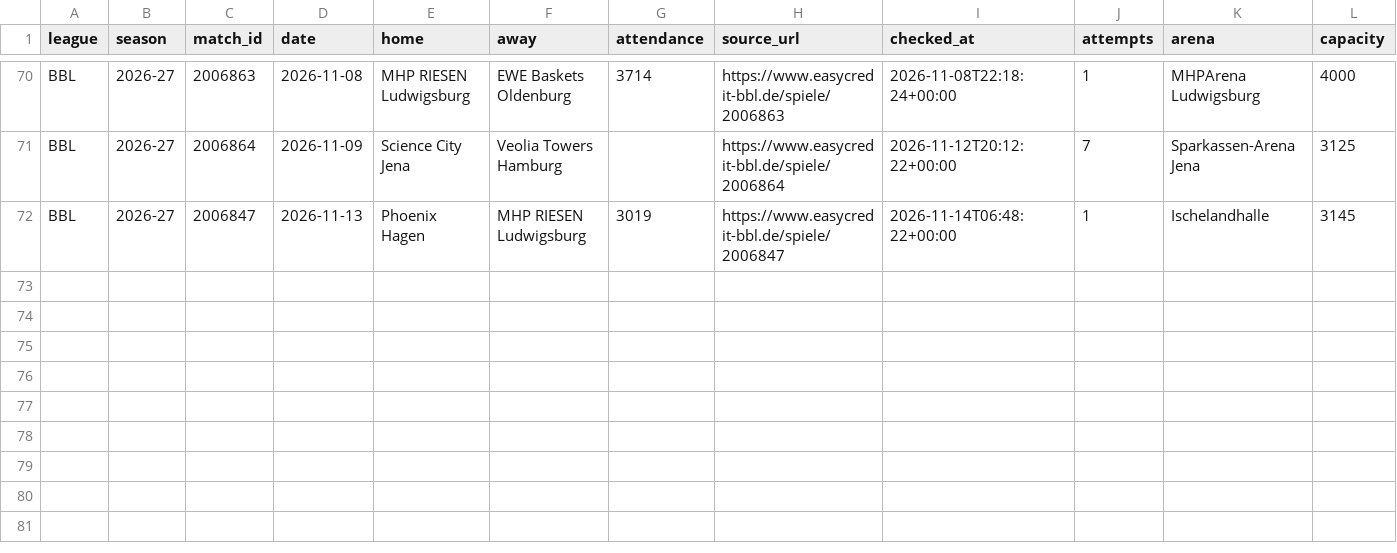
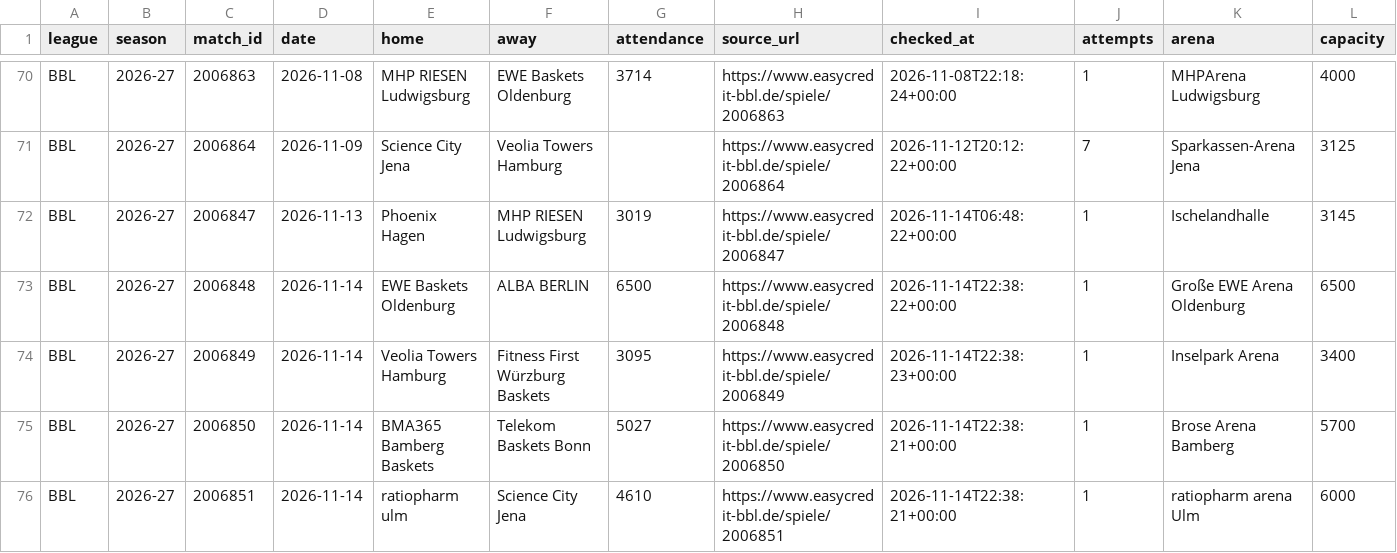
Before and after one commit to andriuspanama/ACBattendance, a CSV file: data/bbl/matches.csv, drawn as a sheet; only a part is shown, gaps mark what is left out; the diff names each change by its address in the sheet, - before the commit and + after, or states it on an @@ line.

```diff
--- a/data/bbl/matches.csv
+++ b/data/bbl/matches.csv
+row 73: BBL | 2026-27 | 2006848 | 2026-11-14 | EWE Baskets Oldenburg | ALBA BERLIN | 6500 | https://www.easycredit-bbl.de/spiele/2006848 | 2026-11-14T22:38:22+00:00 | 1 | Große EWE Arena Oldenburg | 6500
+row 74: BBL | 2026-27 | 2006849 | 2026-11-14 | Veolia Towers Hamburg | Fitness First Würzburg Baskets | 3095 | https://www.easycredit-bbl.de/spiele/2006849 | 2026-11-14T22:38:23+00:00 | 1 | Inselpark Arena | 3400
+row 75: BBL | 2026-27 | 2006850 | 2026-11-14 | BMA365 Bamberg Baskets | Telekom Baskets Bonn | 5027 | https://www.easycredit-bbl.de/spiele/2006850 | 2026-11-14T22:38:21+00:00 | 1 | Brose Arena Bamberg | 5700
+row 76: BBL | 2026-27 | 2006851 | 2026-11-14 | ratiopharm ulm | Science City Jena | 4610 | https://www.easycredit-bbl.de/spiele/2006851 | 2026-11-14T22:38:21+00:00 | 1 | ratiopharm arena Ulm | 6000
```
Also changed, not shown: data/bbl/attendance_averages.csv, 2 other files.
